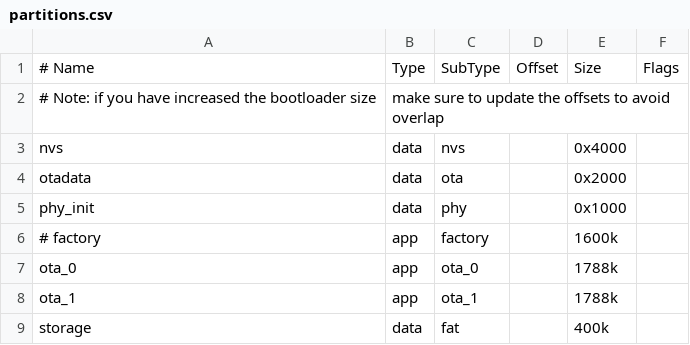
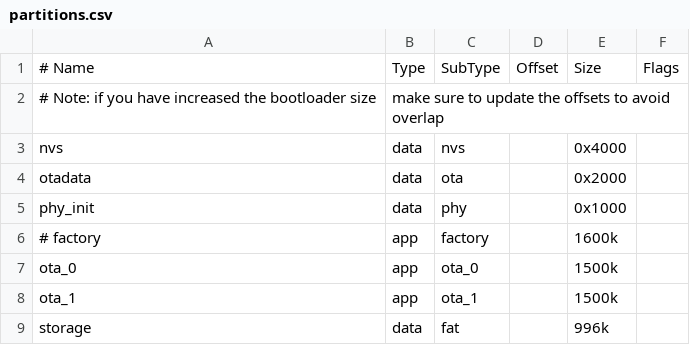
Before and after one commit to Krisztiaan/AI-on-the-edge-device, a CSV file: code/partitions.csv, drawn as a sheet.

```diff
--- a/code/partitions.csv
+++ b/code/partitions.csv
@@ -6,4 +6,4 @@ phy_init, data, phy,     ,        0x1000,
 # factory,  app,  factory, ,        1600k,
-ota_0,    app,  ota_0,   ,        1788k,
-ota_1,    app,  ota_1,   ,        1788k,
-storage,  data, fat,     ,        400k,
+ota_0,    app,  ota_0,   ,        1500k,
+ota_1,    app,  ota_1,   ,        1500k,
+storage,  data, fat,     ,        996k,
```
Also changed, not shown: 4 other files.
